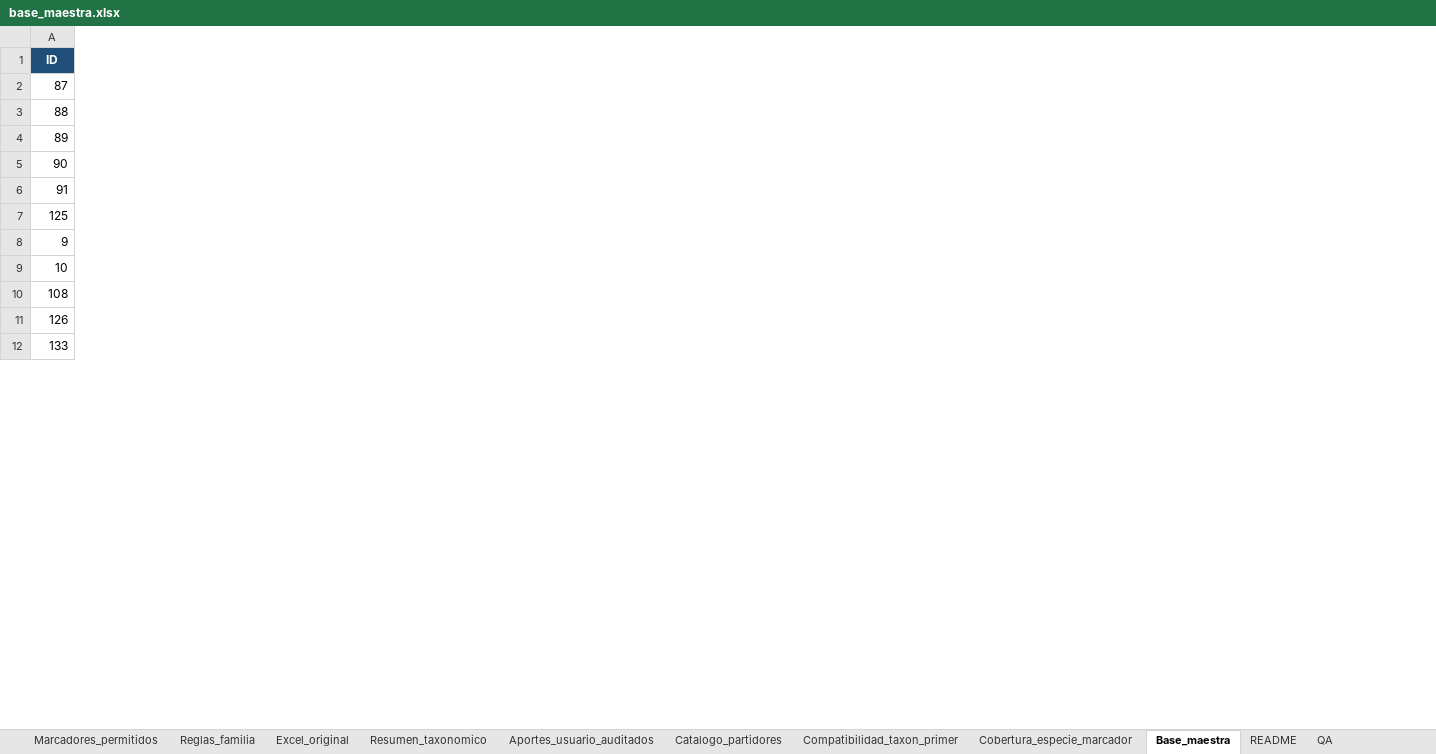
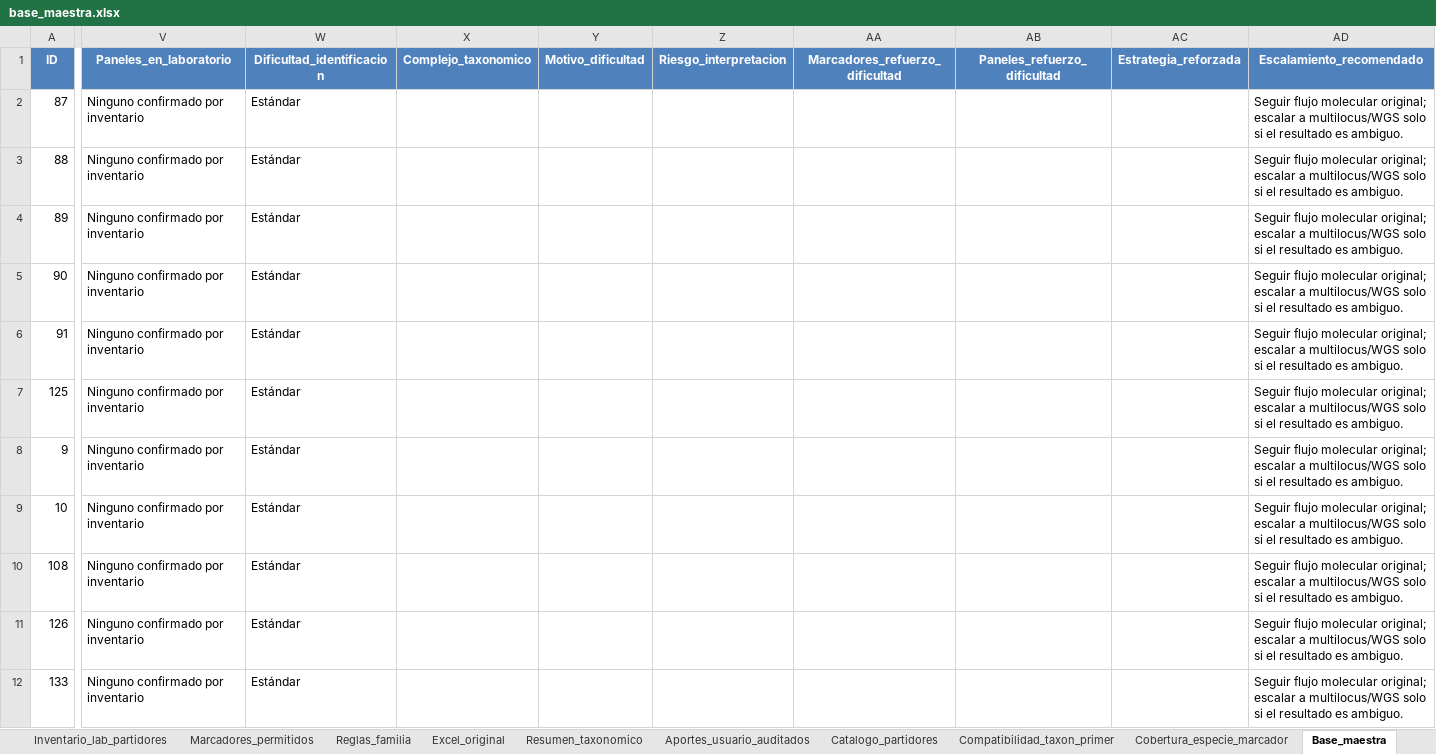
Before and after one commit to AYSLABsec/Identificador-de-marcadores, an Excel workbook: base_maestra.xlsx, sheet Base_maestra, drawn as a sheet; only a part is shown, gaps mark what is left out; values as stored, in another font and other column widths than the file's, no borders; the diff covers the shown part only; the diff names each change by its address in the sheet, - before the commit and + after, or states it on an @@ line.

```diff
--- a/base_maestra.xlsx (sheet Base_maestra)
+++ b/base_maestra.xlsx (sheet Base_maestra)
+sheet tab: Inventario_lab_partidores
+column V (Paneles_en_laboratorio), rows 2-12: all Ninguno confirmado por inventario
+column W (Dificultad_identificacion), rows 2-12: all Estándar
+column X (Complejo_taxonomico), empty
+column Y (Motivo_dificultad), empty
+column Z (Riesgo_interpretacion), empty
+column AA (Marcadores_refuerzo_dificultad), empty
+column AB (Paneles_refuerzo_dificultad), empty
+column AC (Estrategia_reforzada), empty
+column AD (Escalamiento_recomendado), rows 2-12: all Seguir flujo molecular original; escalar a multilocus/WGS solo si el resultado es ambiguo.
-A1 fill: #1F4E78
+A1 fill: #4F81BD
```
Also changed, not shown: 2 added columns and cell formats elsewhere in this sheet, sheet Compatibilidad_taxon_primer, sheet Catalogo_partidores, sheet QA, sheet README, sheet Marcadores_permitidos, other sheet tabs, 5 other files.
